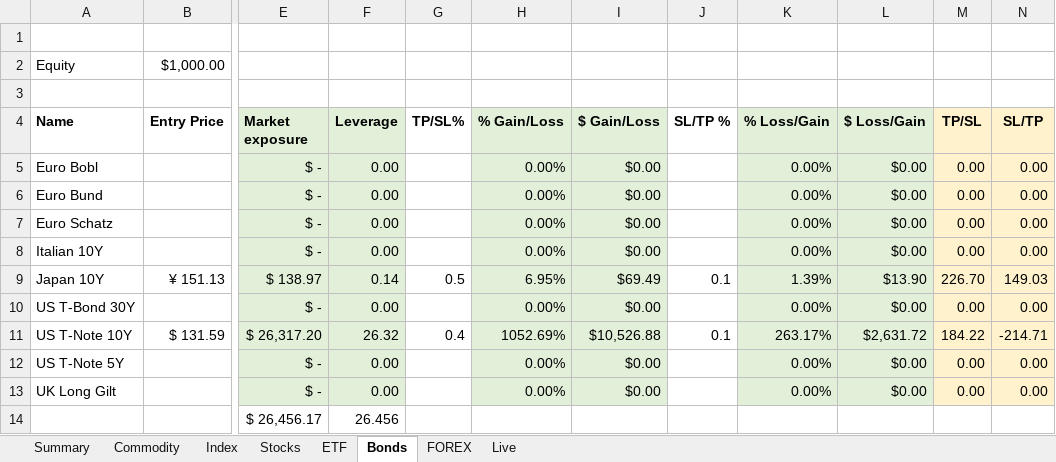
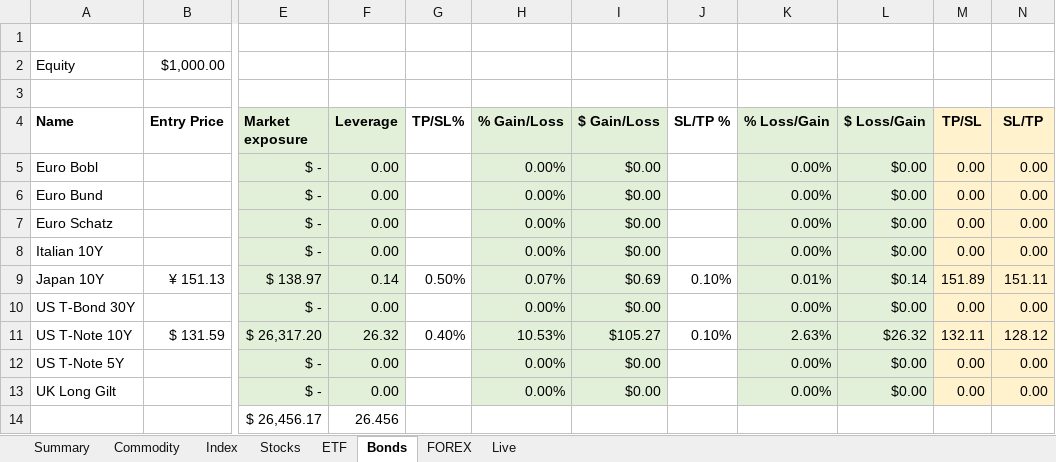
Before and after one commit to Kiran-Sawant/Bridge, an Excel workbook: Bridge/Market exposure/Market Exposure_COPY.xlsx, sheet Bonds, drawn as a sheet; only a part is shown, gaps mark what is left out; values as stored, in another font and other column widths than the file's, no borders; conditional formats not drawn; the diff names each change by its address in the sheet, - before the commit and + after, or states it on an @@ line.

Commit message:
corrected Summary & bond sheet

```diff
--- a/Bridge/Market exposure/Market Exposure_COPY.xlsx (sheet Bonds)
+++ b/Bridge/Market exposure/Market Exposure_COPY.xlsx (sheet Bonds)
-G9 (TP/SL%): 0.5
+G9 (TP/SL%): 0.50%
-H9 (% Gain/Loss): 6.95%
+H9 (% Gain/Loss): 0.07%
-I9 ($ Gain/Loss): $69.49
+I9 ($ Gain/Loss): $0.69
-J9 (SL/TP %): 0.1
+J9 (SL/TP %): 0.10%
-K9 (% Loss/Gain): 1.39%
+K9 (% Loss/Gain): 0.01%
-L9 ($ Loss/Gain): $13.90
+L9 ($ Loss/Gain): $0.14
-M9 (TP/SL): 226.70
+M9 (TP/SL): 151.89
-N9 (SL/TP): 149.03
+N9 (SL/TP): 151.11
-G11 (TP/SL%): 0.4
+G11 (TP/SL%): 0.40%
-H11 (% Gain/Loss): 1052.69%
+H11 (% Gain/Loss): 10.53%
-I11 ($ Gain/Loss): $10,526.88
+I11 ($ Gain/Loss): $105.27
-J11 (SL/TP %): 0.1
+J11 (SL/TP %): 0.10%
-K11 (% Loss/Gain): 263.17%
+K11 (% Loss/Gain): 2.63%
-L11 ($ Loss/Gain): $2,631.72
+L11 ($ Loss/Gain): $26.32
-M11 (TP/SL): 184.22
+M11 (TP/SL): 132.11
-N11 (SL/TP): -214.71
+N11 (SL/TP): 128.12
```
Also changed, not shown: sheet Summary.
